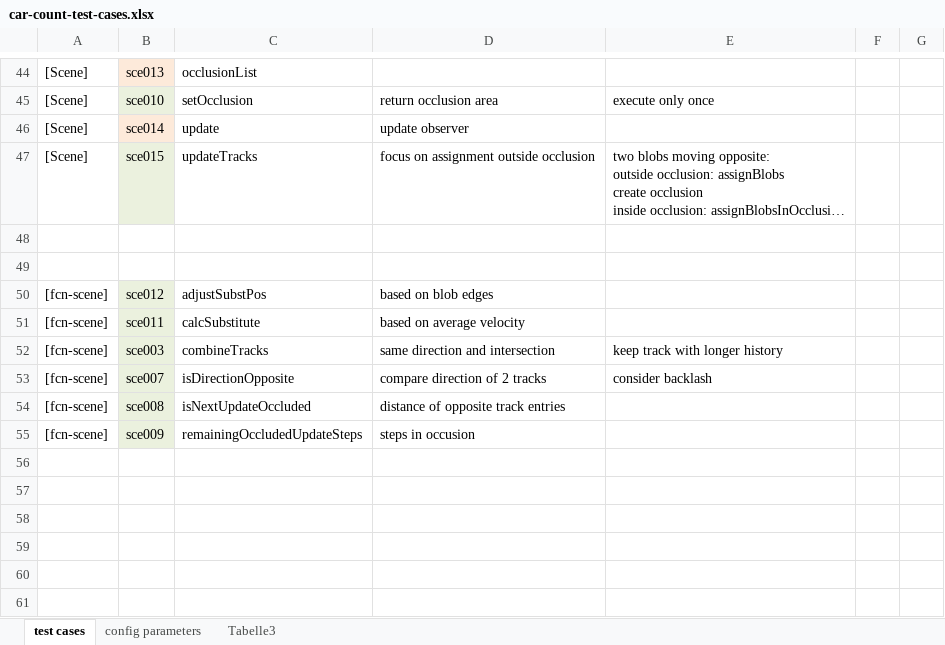
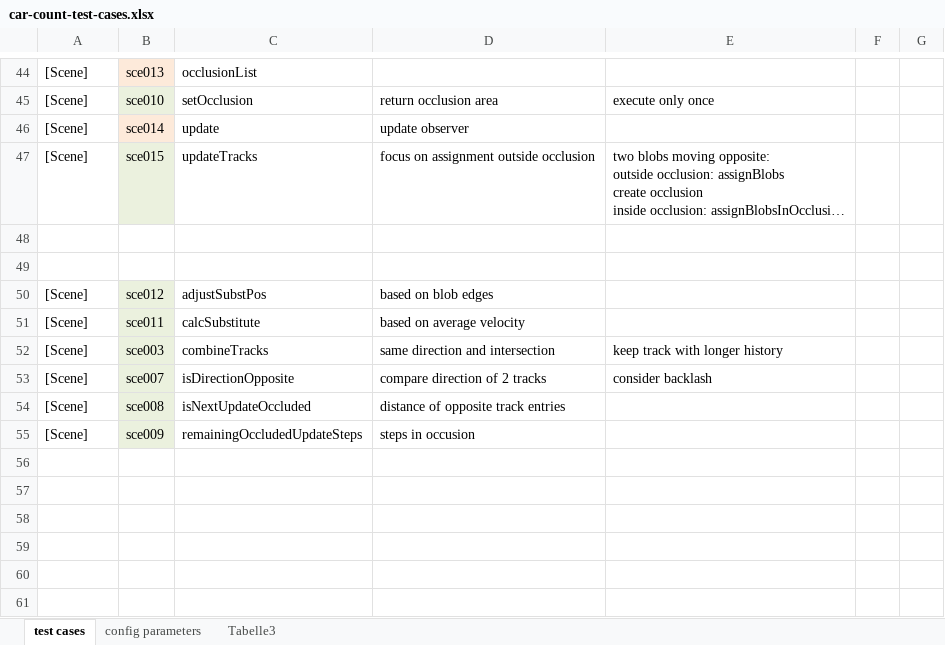
Before and after one commit to HwyToHell/video-dev, an Excel workbook: car-count-test/car-count-test-cases.xlsx, sheet test cases, drawn as a sheet; only a part is shown, gaps mark what is left out; long unchanged cells end in …; values as stored, in another font and other column widths than the file's, no borders; the diff names each change by its address in the sheet, - before the commit and + after, or states it on an @@ line.

```diff
--- a/car-count-test/car-count-test-cases.xlsx (sheet test cases)
+++ b/car-count-test/car-count-test-cases.xlsx (sheet test cases)
-A50:A55: [fcn-scene]
+A50:A55: [Scene]
```
Also changed, not shown: 14 other files.
